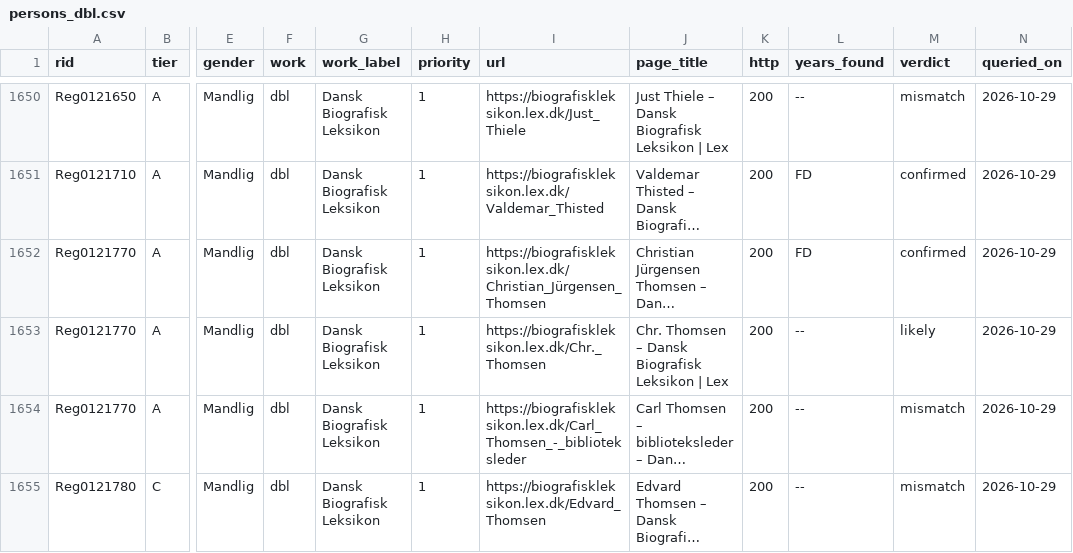
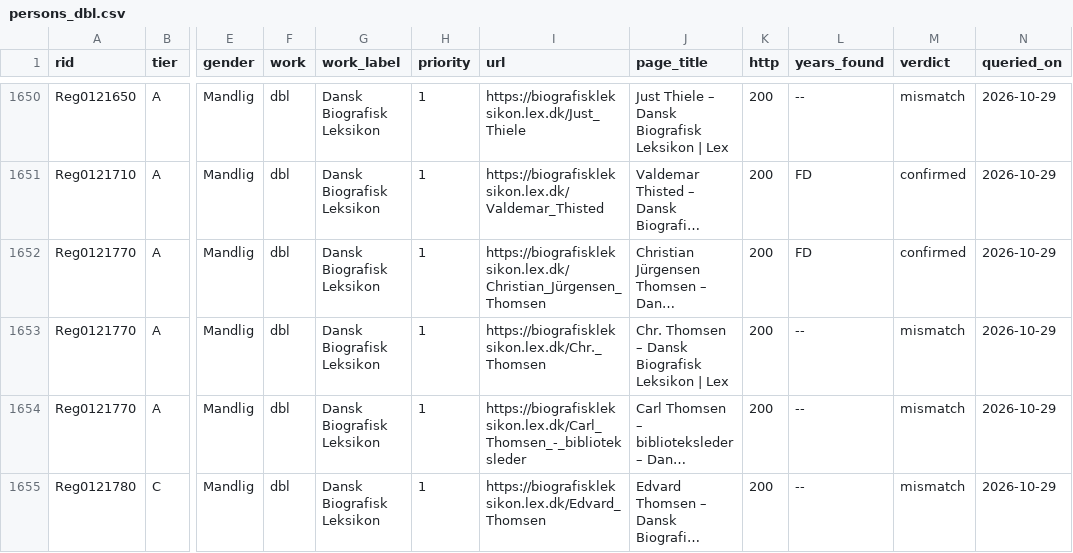
Before and after one commit to ogierMontanus/hca-open-repo, a CSV file: data/curated/lex/persons_dbl.csv, drawn as a sheet; only a part is shown, gaps mark what is left out; long unchanged cells end in …; the diff covers the shown part only; the diff names each change by its address in the sheet, - before the commit and + after, or states it on an @@ line.

```diff
--- a/data/curated/lex/persons_dbl.csv
+++ b/data/curated/lex/persons_dbl.csv
-M1653 (verdict): likely
+M1653 (verdict): mismatch
```
Also changed, not shown: 2 added rows, 2 removed rows and 8 edited cells elsewhere in this file, data/curated/lex/dbl_review_decisions.csv, data/curated/lex/queue_dbl_review.csv, 3 other files.
